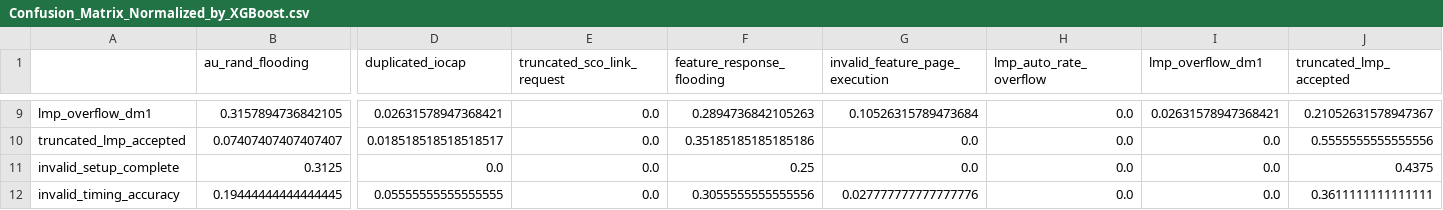
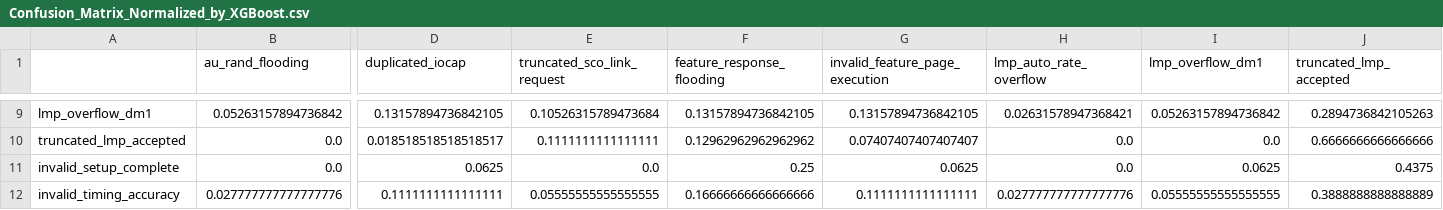
Before and after one commit to TheReverseWasp/Bluetooth-BrakTooth-Attacks-Prediction, a CSV file: results/Confusion_Matrix_Normalized_by_XGBoost.csv, drawn as a sheet; only a part is shown, gaps mark what is left out; the diff covers the shown part only; the diff names each change by its address in the sheet, - before the commit and + after, or states it on an @@ line.

```diff
--- a/results/Confusion_Matrix_Normalized_by_XGBoost.csv
+++ b/results/Confusion_Matrix_Normalized_by_XGBoost.csv
-B9 (au_rand_flooding): 0.3157894736842105
+B9 (au_rand_flooding): 0.05263157894736842
-D9 (duplicated_iocap): 0.02631578947368421
+D9 (duplicated_iocap): 0.13157894736842105
-E9 (truncated_sco_link_request): 0.0
+E9 (truncated_sco_link_request): 0.10526315789473684
-F9 (feature_response_flooding): 0.2894736842105263
+F9 (feature_response_flooding): 0.13157894736842105
-G9 (invalid_feature_page_execution): 0.10526315789473684
+G9 (invalid_feature_page_execution): 0.13157894736842105
-H9 (lmp_auto_rate_overflow): 0.0
+H9 (lmp_auto_rate_overflow): 0.02631578947368421
-I9 (lmp_overflow_dm1): 0.02631578947368421
+I9 (lmp_overflow_dm1): 0.05263157894736842
-J9 (truncated_lmp_accepted): 0.21052631578947367
+J9 (truncated_lmp_accepted): 0.2894736842105263
-B10 (au_rand_flooding): 0.07407407407407407
+B10 (au_rand_flooding): 0.0
-E10 (truncated_sco_link_request): 0.0
+E10 (truncated_sco_link_request): 0.1111111111111111
-F10 (feature_response_flooding): 0.35185185185185186
+F10 (feature_response_flooding): 0.12962962962962962
-G10 (invalid_feature_page_execution): 0.0
+G10 (invalid_feature_page_execution): 0.07407407407407407
-J10 (truncated_lmp_accepted): 0.5555555555555556
+J10 (truncated_lmp_accepted): 0.6666666666666666
-B11 (au_rand_flooding): 0.3125
+B11 (au_rand_flooding): 0.0
-D11 (duplicated_iocap): 0.0
+D11 (duplicated_iocap): 0.0625
-G11 (invalid_feature_page_execution): 0.0
+G11 (invalid_feature_page_execution): 0.0625
-I11 (lmp_overflow_dm1): 0.0
+I11 (lmp_overflow_dm1): 0.0625
-B12 (au_rand_flooding): 0.19444444444444445
+B12 (au_rand_flooding): 0.027777777777777776
-D12 (duplicated_iocap): 0.05555555555555555
+D12 (duplicated_iocap): 0.1111111111111111
-E12 (truncated_sco_link_request): 0.0
+E12 (truncated_sco_link_request): 0.05555555555555555
-F12 (feature_response_flooding): 0.3055555555555556
+F12 (feature_response_flooding): 0.16666666666666666
-G12 (invalid_feature_page_execution): 0.027777777777777776
+G12 (invalid_feature_page_execution): 0.1111111111111111
-H12 (lmp_auto_rate_overflow): 0.0
+H12 (lmp_auto_rate_overflow): 0.027777777777777776
-I12 (lmp_overflow_dm1): 0.0
+I12 (lmp_overflow_dm1): 0.05555555555555555
-J12 (truncated_lmp_accepted): 0.3611111111111111
+J12 (truncated_lmp_accepted): 0.3888888888888889
```
Also changed, not shown: 57 edited cells elsewhere in this file, results/Confusion_Matrix_Normalized_by_LGBM.csv, results/Confusion_Matrix_Normalized_by_Random Forest.csv, 7 other files.
